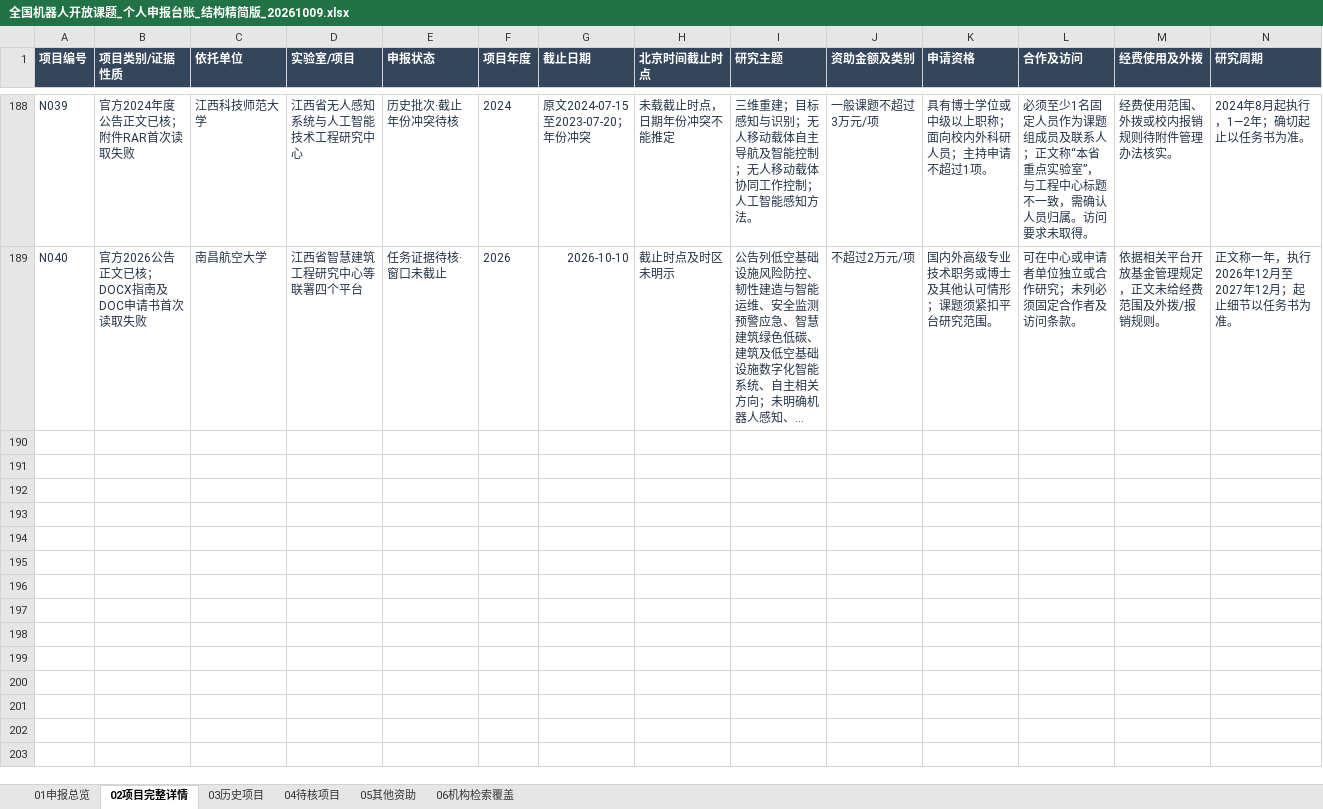
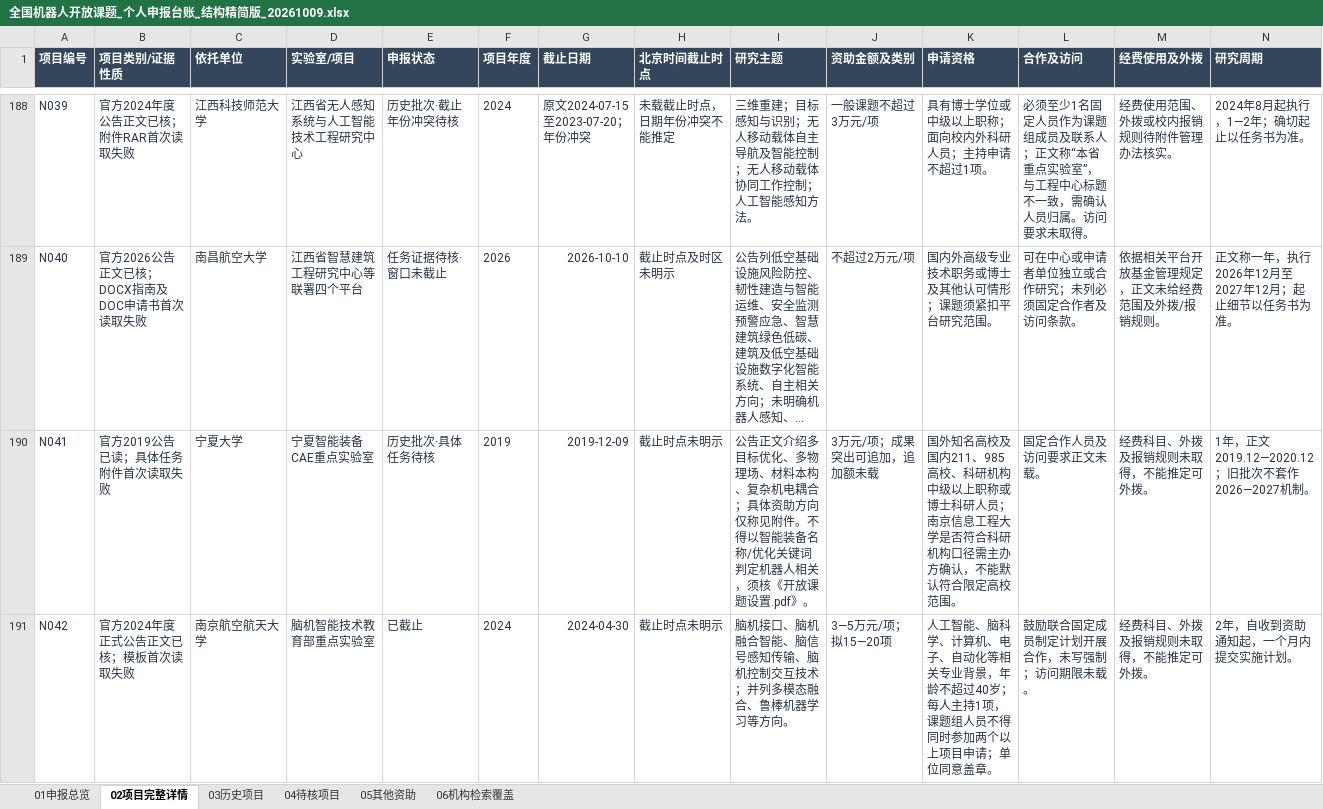
Before and after one commit to zyanzhi90-dot/open-project-for-fund, an Excel workbook: 全国机器人开放课题_个人申报台账_结构精简版_20261009.xlsx, sheet 02项目完整详情, drawn as a sheet; only a part is shown, gaps mark what is left out; long unchanged cells end in …; values as stored, in another font and other column widths than the file's, no borders; table styles not drawn; rows hold the shown columns only; the diff covers the shown part only; the diff names each change by its address in the sheet, - before the commit and + after, or states it on an @@ line.

```diff
--- a/全国机器人开放课题_个人申报台账_结构精简版_20261009.xlsx (sheet 02项目完整详情)
+++ b/全国机器人开放课题_个人申报台账_结构精简版_20261009.xlsx (sheet 02项目完整详情)
+row 190: N041 | 官方2019公告已读；具体任务附件首次读取失败 | 宁夏大学 | 宁夏智能装备CAE重点实验室 | 历史批次·具体任务待核 | 2019 | 2019-12-09 | 截止时点未明示 | 公告正文介绍多目标优化、多物理场、材料本构、复杂机电耦合；具体资助方向仅称见附件。不得以智能装备名称/优化关键词判定机器人相关，须核《开放课题设置.pdf》。 | 3万元/项；成果突出可追加，追加额未载 | 国外知名高校及国内211、985高校、科研机构中级以上职称或博士科研人员；南京信息工程大学是否符合科研机构口径需主办方确认，不能默认符合限定高校范围。 | 固定合作人员及访问要求正文未载。 | 经费科目、外拨及报销规则未取得，不能推定可外拨。 | 1年，正文2019.12—2020.12；旧批次不套作2026—2027机制。
+row 191: N042 | 官方2024年度正式公告正文已核；模板首次读取失败 | 南京航空航天大学 | 脑机智能技术教育部重点实验室 | 已截止 | 2024 | 2024-04-30 | 截止时点未明示 | 脑机接口、脑机融合智能、脑信号感知传输、脑机控制交互技术；并列多模态融合、鲁棒机器学习等方向。 | 3—5万元/项；拟15—20项 | 人工智能、脑科学、计算机、电子、自动化等相关专业背景，年龄不超过40岁；每人主持1项，课题组人员不得同时参加两个以上项目申请；单位同意盖章。 | 鼓励联合固定成员制定计划开展合作，未写强制；访问期限未载。 | 经费科目、外拨及报销规则未取得，不能推定可外拨。 | 2年，自收到资助通知起，一个月内提交实施计划。
```
Also changed, not shown: 3 added rows and 5 edited cells elsewhere in this sheet, sheet 06机构检索覆盖, sheet 04待核项目, sheet 03历史项目, 10 other files.
